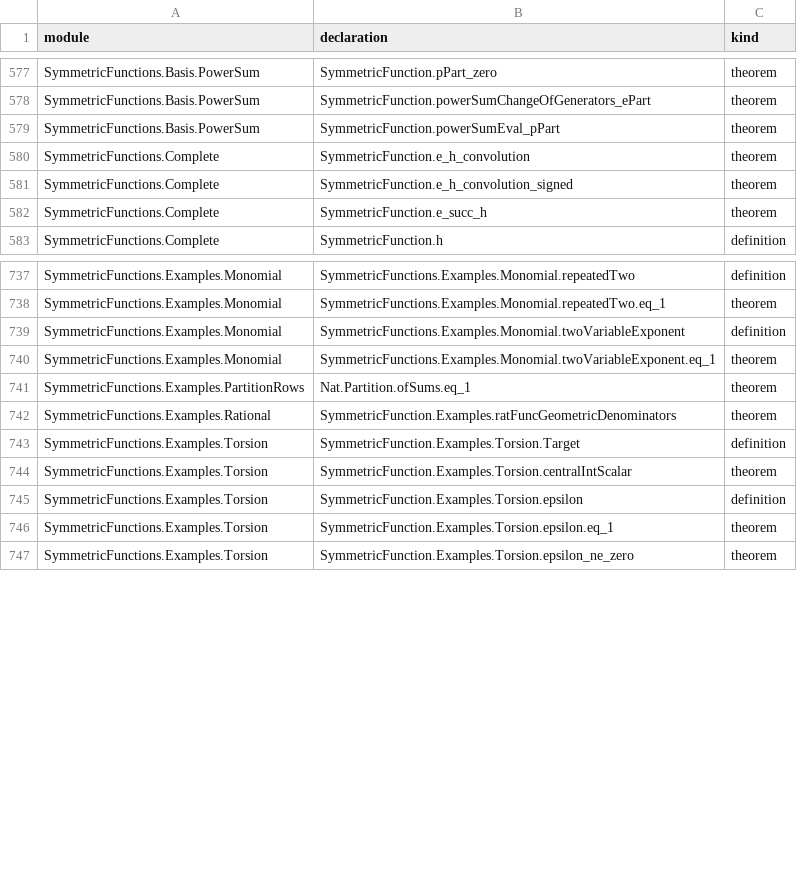
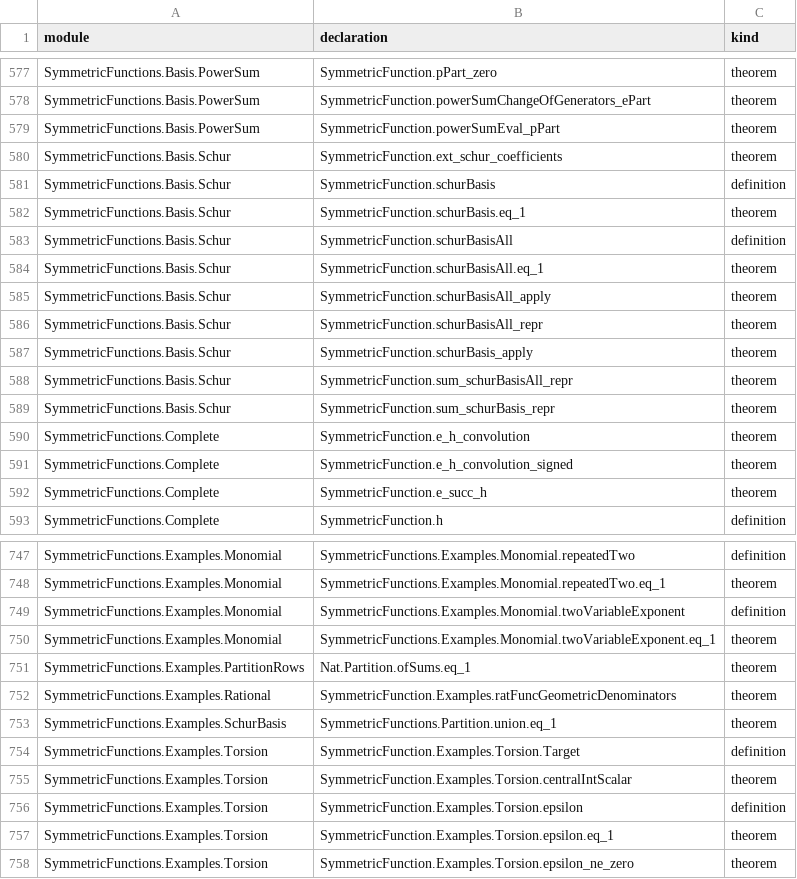
Before and after one commit to ajdobner/SymmetricFun, a TSV file: docs/declarations.tsv, drawn as a sheet; only a part is shown, gaps mark what is left out; the diff covers the shown part only; the diff names each change by its address in the sheet, - before the commit and + after, or states it on an @@ line.

Commit message:
Prove the integral homogeneous and graded Schur bases

```diff
--- a/docs/declarations.tsv
+++ b/docs/declarations.tsv
+row 580: SymmetricFunctions.Basis.Schur | SymmetricFunction.ext_schur_coefficients | theorem
+row 581: SymmetricFunctions.Basis.Schur | SymmetricFunction.schurBasis | definition
+row 582: SymmetricFunctions.Basis.Schur | SymmetricFunction.schurBasis.eq_1 | theorem
+row 583: SymmetricFunctions.Basis.Schur | SymmetricFunction.schurBasisAll | definition
+row 584: SymmetricFunctions.Basis.Schur | SymmetricFunction.schurBasisAll.eq_1 | theorem
+row 585: SymmetricFunctions.Basis.Schur | SymmetricFunction.schurBasisAll_apply | theorem
+row 586: SymmetricFunctions.Basis.Schur | SymmetricFunction.schurBasisAll_repr | theorem
+row 587: SymmetricFunctions.Basis.Schur | SymmetricFunction.schurBasis_apply | theorem
+row 588: SymmetricFunctions.Basis.Schur | SymmetricFunction.sum_schurBasisAll_repr | theorem
+row 589: SymmetricFunctions.Basis.Schur | SymmetricFunction.sum_schurBasis_repr | theorem
+row 753: SymmetricFunctions.Examples.SchurBasis | SymmetricFunctions.Partition.union.eq_1 | theorem
```
Also changed, not shown: 27 added rows elsewhere in this file, 9 other files.
